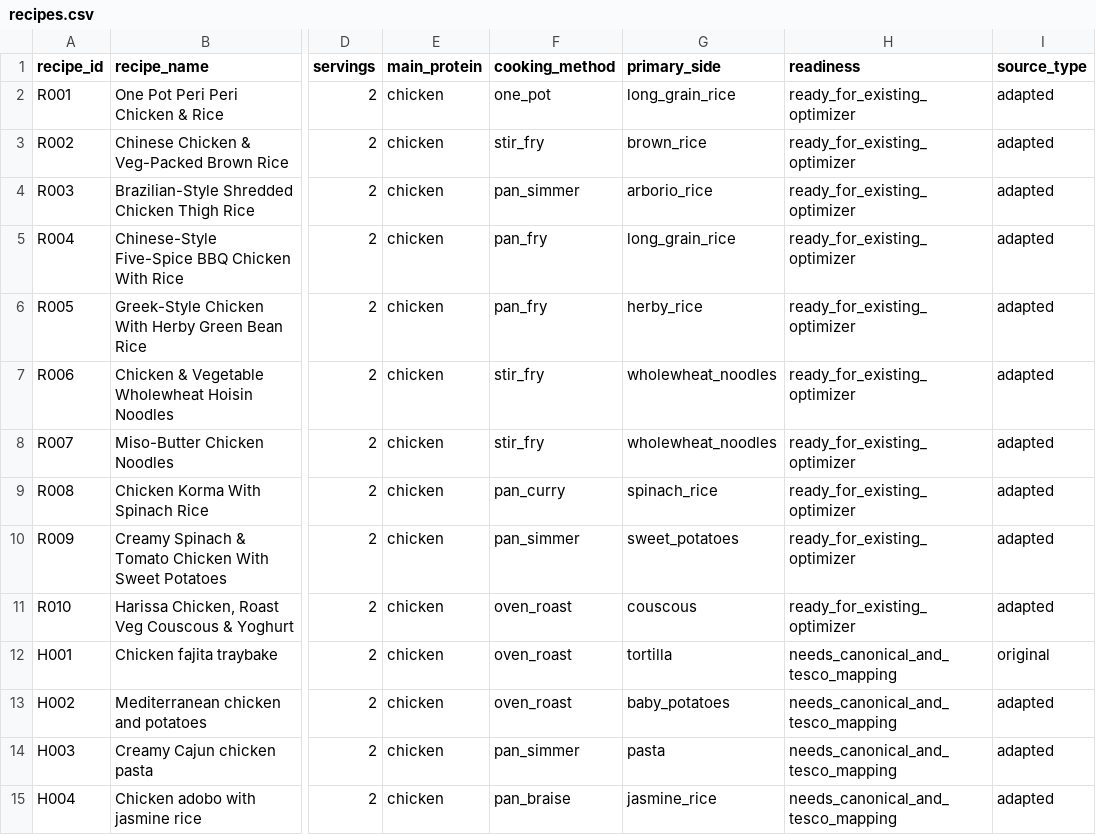
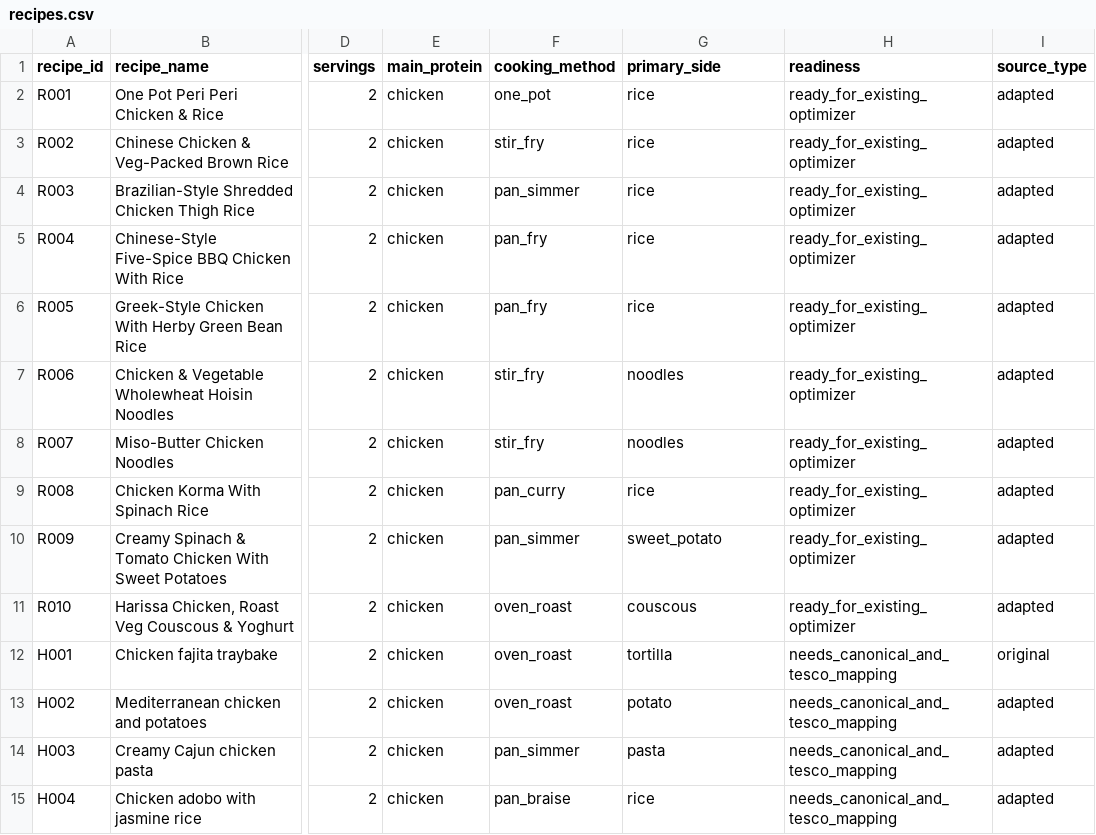
Before and after one commit to hassambashir/grocery-optimiser, a CSV file: data/recipes.csv, drawn as a sheet; only a part is shown, gaps mark what is left out; the diff covers the shown part only; the diff names each change by its address in the sheet, - before the commit and + after, or states it on an @@ line.

Commit message:
Normalize recipe side tags to purchasable base food categories

```diff
--- a/data/recipes.csv
+++ b/data/recipes.csv
-G2 (primary_side): long_grain_rice
+G2 (primary_side): rice
-G3 (primary_side): brown_rice
+G3 (primary_side): rice
-G4 (primary_side): arborio_rice
+G4 (primary_side): rice
-G5 (primary_side): long_grain_rice
+G5 (primary_side): rice
-G6 (primary_side): herby_rice
+G6 (primary_side): rice
-G7:G8 (primary_side): wholewheat_noodles
+G7:G8 (primary_side): noodles
-G9 (primary_side): spinach_rice
+G9 (primary_side): rice
-G10 (primary_side): sweet_potatoes
+G10 (primary_side): sweet_potato
-G13 (primary_side): baby_potatoes
+G13 (primary_side): potato
-G15 (primary_side): jasmine_rice
+G15 (primary_side): rice
```
Also changed, not shown: 16 edited cells elsewhere in this file.
